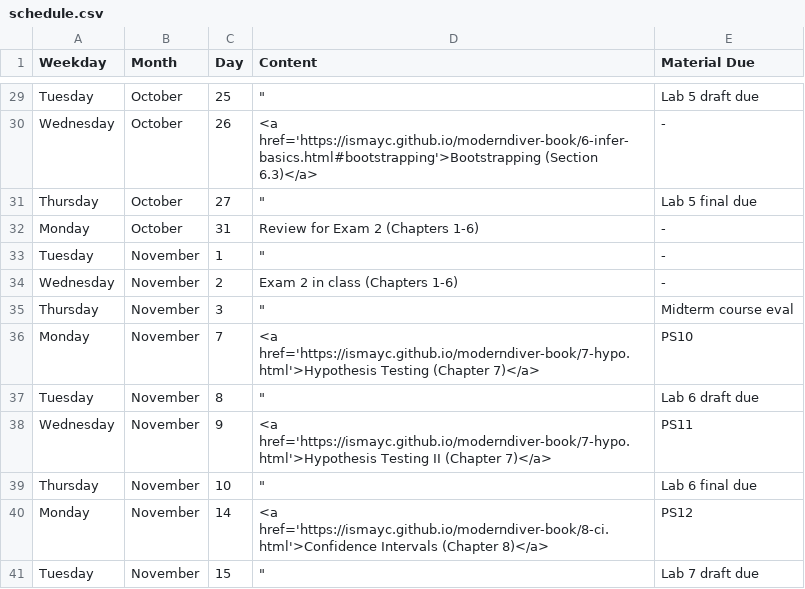
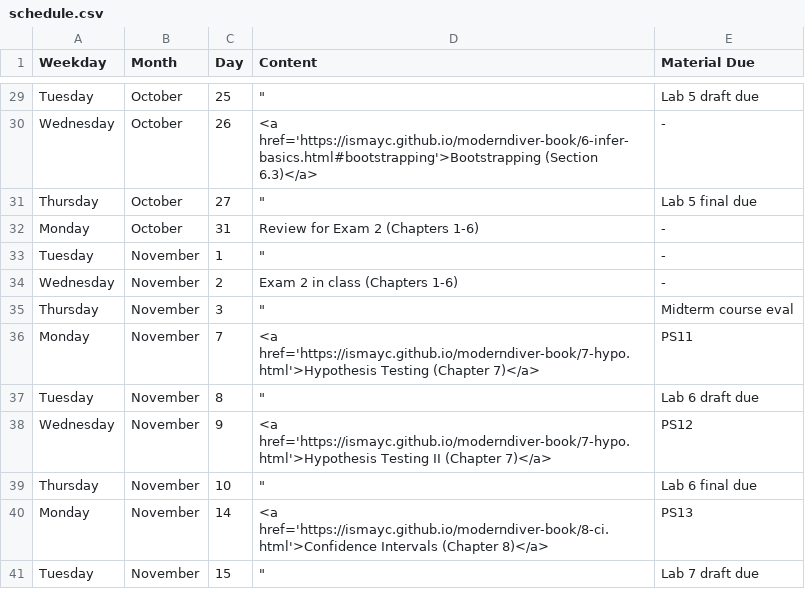
Before and after one commit to ismayc/ismayc.github.io, a CSV file: teaching/soc301-f2016/schedule.csv, drawn as a sheet; only a part is shown, gaps mark what is left out; the diff covers the shown part only.

```diff
--- a/teaching/soc301-f2016/schedule.csv
+++ b/teaching/soc301-f2016/schedule.csv
@@ -35,7 +35,7 @@ Wednesday,November,2,Exam 2 in class (Chapters 1-6),-
 Thursday,November,3,"""",Midterm course eval
-Monday,November,7,<a href='https://ismayc.github.io/moderndiver-book/7-hypo.html'>Hypothesis Testing (Chapter 7)</a>,PS10
+Monday,November,7,<a href='https://ismayc.github.io/moderndiver-book/7-hypo.html'>Hypothesis Testing (Chapter 7)</a>,PS11
 Tuesday,November,8,"""",Lab 6 draft due
-Wednesday,November,9,<a href='https://ismayc.github.io/moderndiver-book/7-hypo.html'>Hypothesis Testing II (Chapter 7)</a>,PS11
+Wednesday,November,9,<a href='https://ismayc.github.io/moderndiver-book/7-hypo.html'>Hypothesis Testing II (Chapter 7)</a>,PS12
 Thursday,November,10,"""",Lab 6 final due
-Monday,November,14,<a href='https://ismayc.github.io/moderndiver-book/8-ci.html'>Confidence Intervals (Chapter 8)</a>,PS12
+Monday,November,14,<a href='https://ismayc.github.io/moderndiver-book/8-ci.html'>Confidence Intervals (Chapter 8)</a>,PS13
 Tuesday,November,15,"""",Lab 7 draft due
```
Also changed, not shown: 6 edited cells elsewhere in this file, 5 other files.
